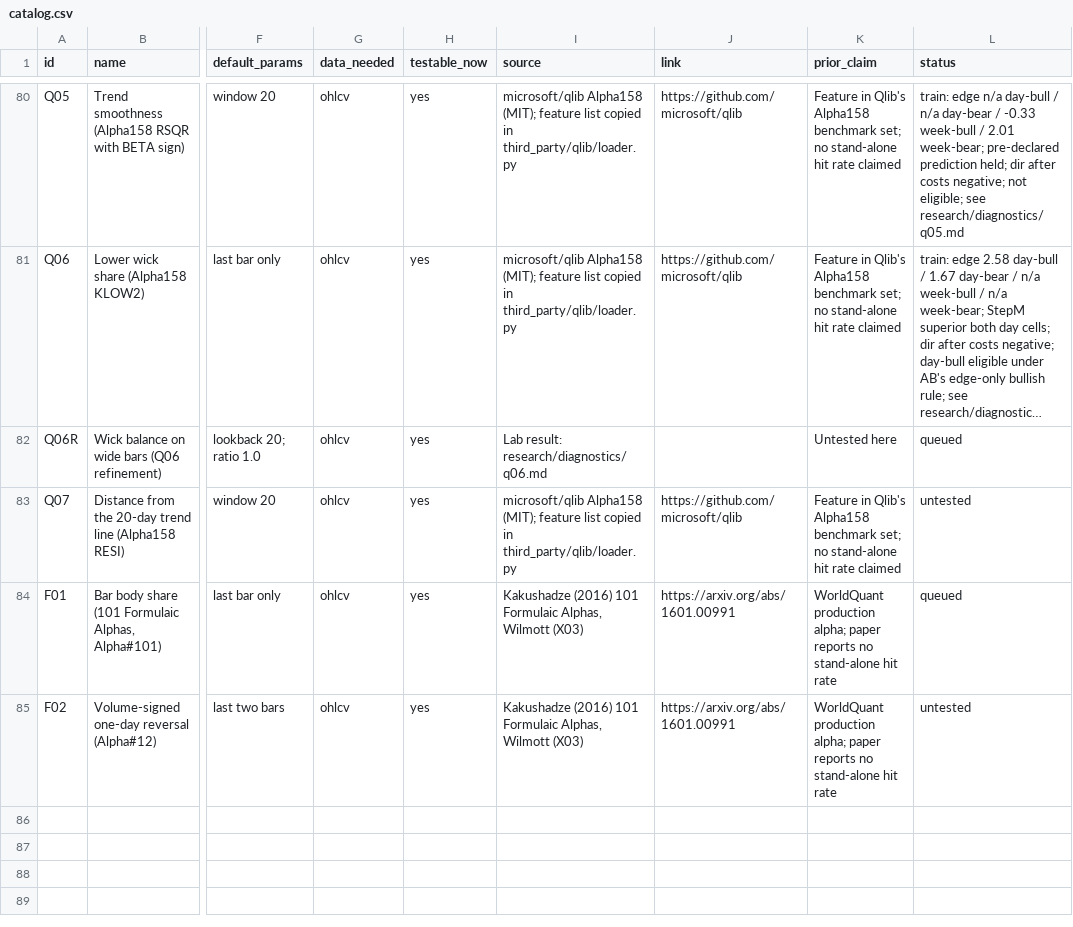
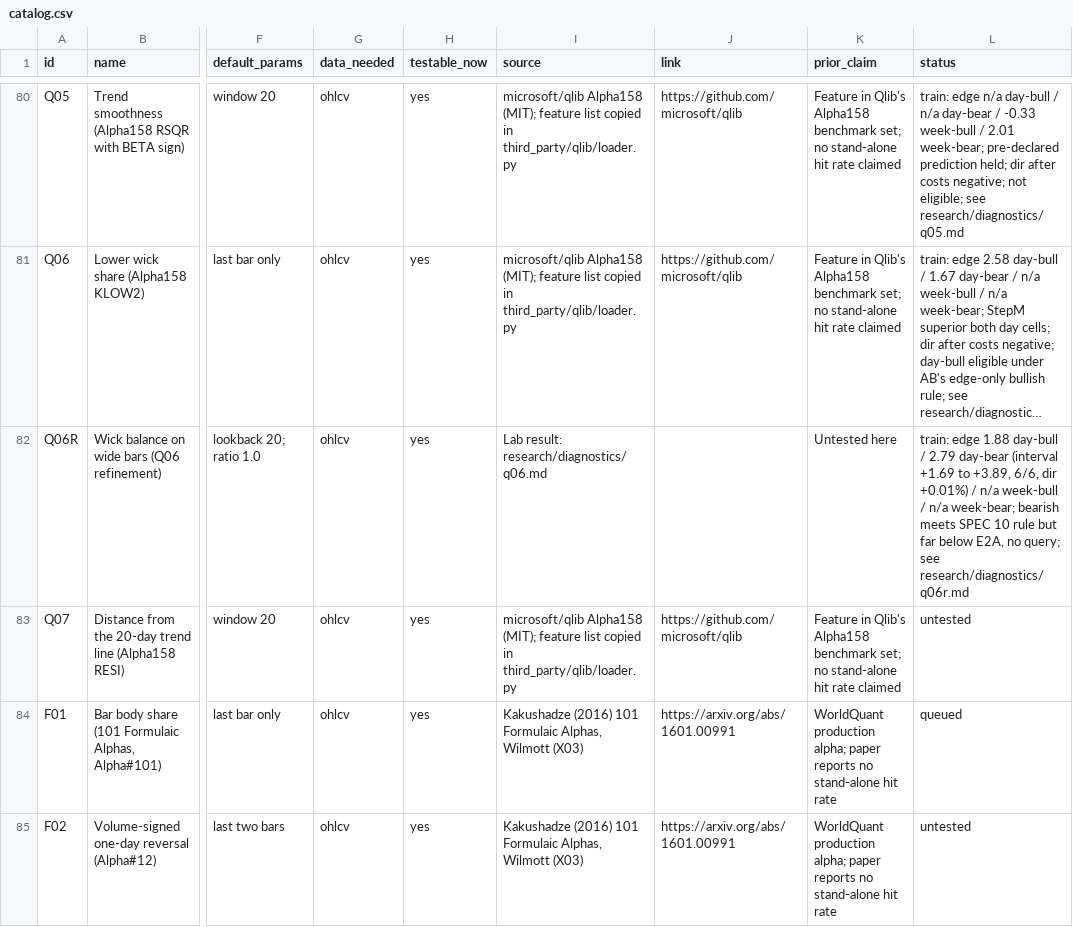
Before and after one commit to Achintya1311/stockstalker-lab, a CSV file: cards/catalog.csv, drawn as a sheet; only a part is shown, gaps mark what is left out; long unchanged cells end in …; the diff names each change by its address in the sheet, - before the commit and + after, or states it on an @@ line.

```diff
--- a/cards/catalog.csv
+++ b/cards/catalog.csv
-L82 (status): queued
+L82 (status): train: edge 1.88 day-bull / 2.79 day-bear (interval +1.69 to +3.89, 6/6, dir +0.01%) / n/a week-bull / n/a week-bear; bearish meets SPEC 10 rule but far below E2A, no query; see research/diagnostics/q06r.md
```
Also changed, not shown: 4 other files.
